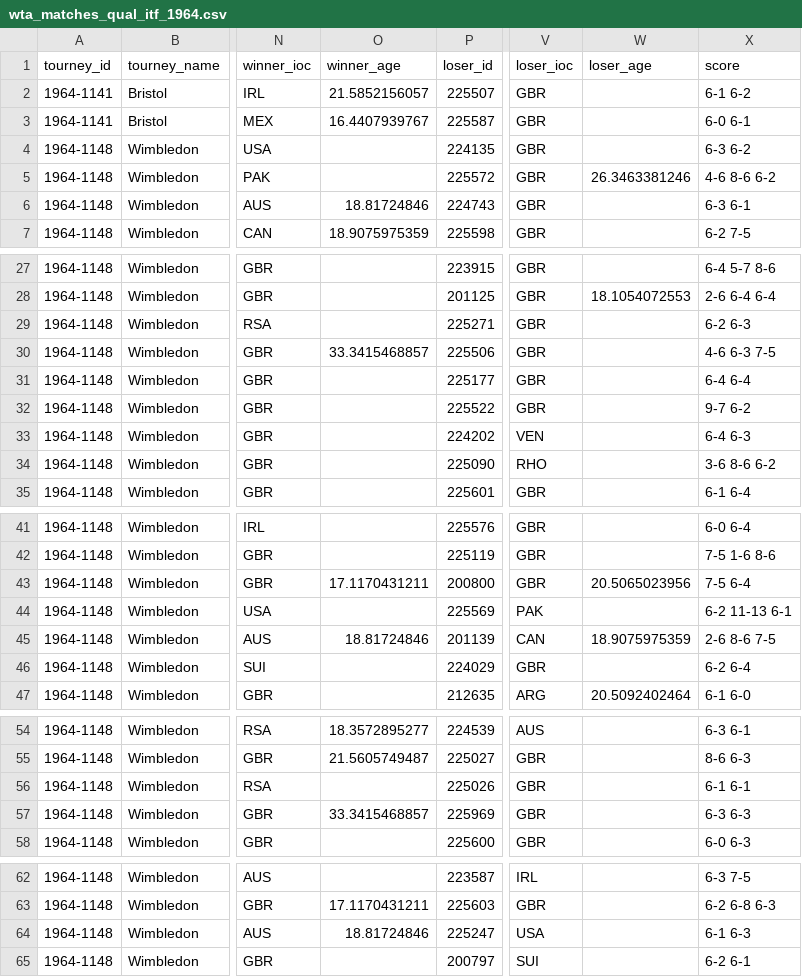
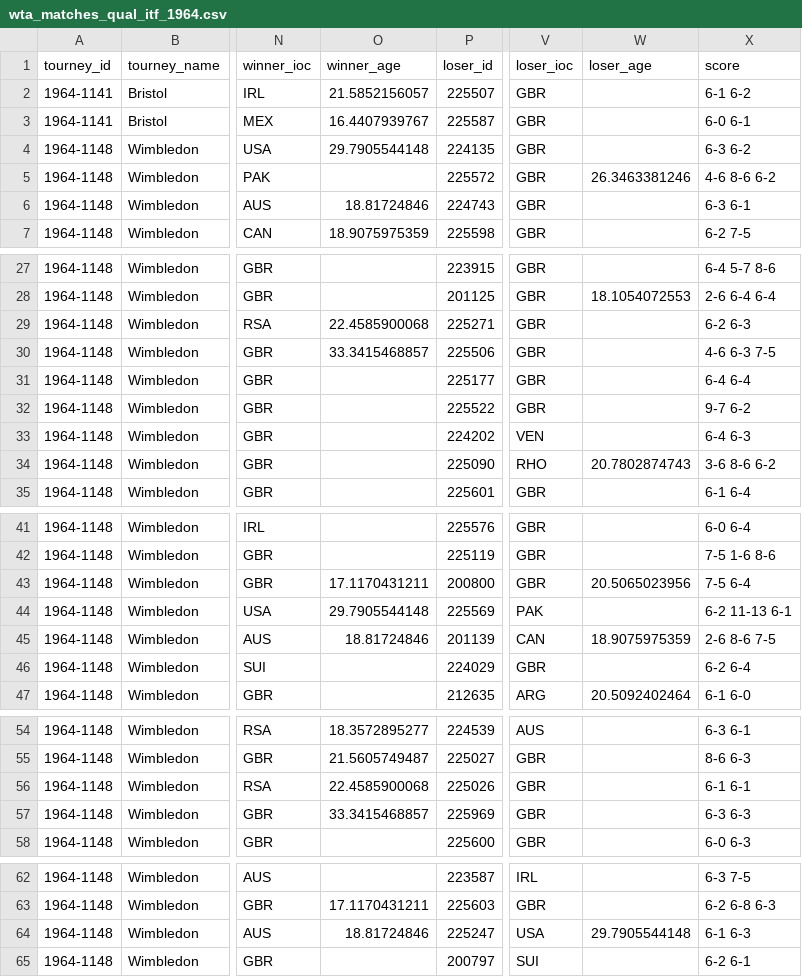
Before and after one commit to JeffSackmann/tennis_wta, a CSV file: wta_matches_qual_itf_1964.csv, drawn as a sheet; only a part is shown, gaps mark what is left out; the diff covers the shown part only; the diff names each change by its address in the sheet, - before the commit and + after, or states it on an @@ line.

```diff
--- a/wta_matches_qual_itf_1964.csv
+++ b/wta_matches_qual_itf_1964.csv
-O4 (winner_age): (empty)
+O4 (winner_age): 29.7905544148
-O29 (winner_age): (empty)
+O29 (winner_age): 22.4585900068
-W34 (loser_age): (empty)
+W34 (loser_age): 20.7802874743
-O44 (winner_age): (empty)
+O44 (winner_age): 29.7905544148
-O56 (winner_age): (empty)
+O56 (winner_age): 22.4585900068
-W64 (loser_age): (empty)
+W64 (loser_age): 29.7905544148
```
Also changed, not shown: 2 edited cells elsewhere in this file, wta_matches_1964.csv, wta_matches_1968.csv, 2 other files.
